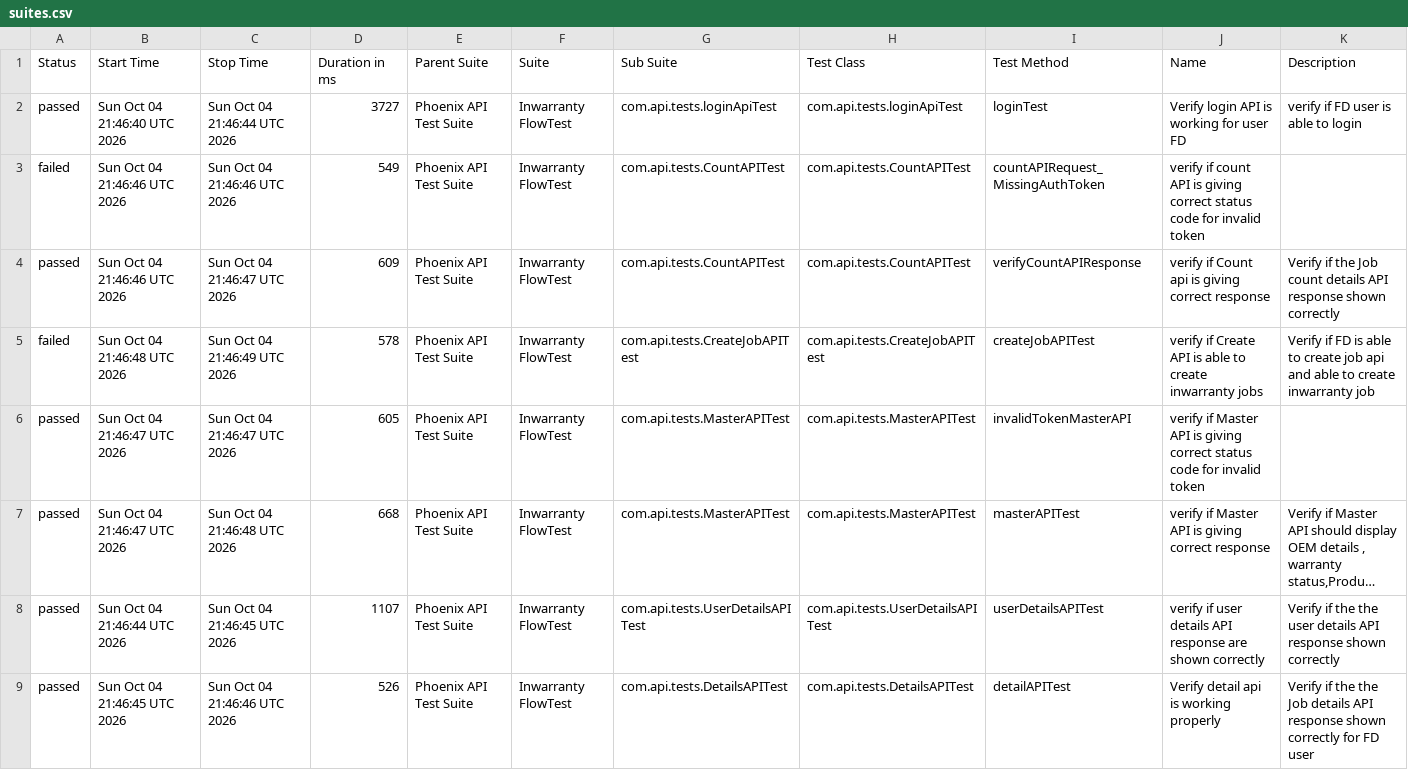
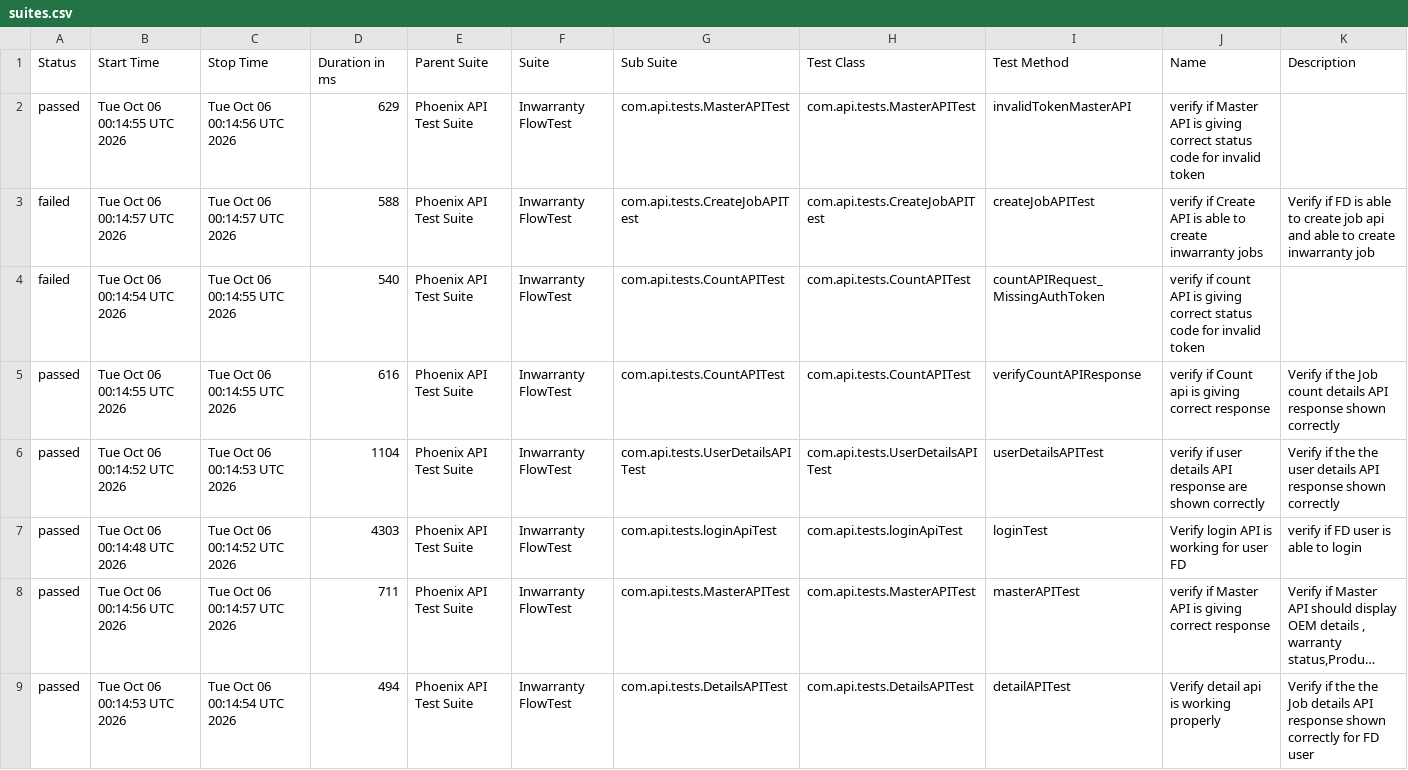
Before and after one commit to iamsourabh434/PhoenixTestAutomationFramework, a CSV file: data/suites.csv, drawn as a sheet; long unchanged cells end in …; removed rows and columns are numbered as before the commit, all else as after; the diff names each change by its address in the sheet, - before the commit and + after, or states it on an @@ line.

```diff
--- a/data/suites.csv
+++ b/data/suites.csv
-B2 (Start Time): Sun Oct 04 21:46:40 UTC 2026
+B2 (Start Time): Tue Oct 06 00:14:55 UTC 2026
-C2 (Stop Time): Sun Oct 04 21:46:44 UTC 2026
+C2 (Stop Time): Tue Oct 06 00:14:56 UTC 2026
-D2 (Duration in ms): 3727
+D2 (Duration in ms): 629
-G2 (Sub Suite): com.api.tests.loginApiTest
+G2 (Sub Suite): com.api.tests.MasterAPITest
-H2 (Test Class): com.api.tests.loginApiTest
+H2 (Test Class): com.api.tests.MasterAPITest
-I2 (Test Method): loginTest
+I2 (Test Method): invalidTokenMasterAPI
-J2 (Name): Verify login API is working for user FD
+J2 (Name): verify if Master API is giving correct status code for invalid token
-K2 (Description): verify if FD user is able to login
+K2 (Description): (empty)
+row 3: failed | Tue Oct 06 00:14:57 UTC 2026 | Tue Oct 06 00:14:57 UTC 2026 | 588 | Phoenix API Test Suite | Inwarranty FlowTest | com.api.tests.CreateJobAPITest | com.api.tests.CreateJobAPITest | createJobAPITest | verify if Create API is able to create inwarranty jobs | Verify if FD is able to create job api and able to create inwarranty job
-B4 (Start Time): Sun Oct 04 21:46:46 UTC 2026
+B4 (Start Time): Tue Oct 06 00:14:54 UTC 2026
-C4 (Stop Time): Sun Oct 04 21:46:46 UTC 2026
+C4 (Stop Time): Tue Oct 06 00:14:55 UTC 2026
-D4 (Duration in ms): 549
+D4 (Duration in ms): 540
-B5 (Start Time): Sun Oct 04 21:46:46 UTC 2026
+B5 (Start Time): Tue Oct 06 00:14:55 UTC 2026
-C5 (Stop Time): Sun Oct 04 21:46:47 UTC 2026
+C5 (Stop Time): Tue Oct 06 00:14:55 UTC 2026
-D5 (Duration in ms): 609
+D5 (Duration in ms): 616
-row 5: failed | Sun Oct 04 21:46:48 UTC 2026 | Sun Oct 04 21:46:49 UTC 2026 | 578 | Phoenix API Test Suite | Inwarranty FlowTest | com.api.tests.CreateJobAPITest | com.api.tests.CreateJobAPITest | createJobAPITest | verify if Create API is able to create inwarranty jobs | Verify if FD is able to create job api and able to create inwarranty job
-B6 (Start Time): Sun Oct 04 21:46:47 UTC 2026
+B6 (Start Time): Tue Oct 06 00:14:52 UTC 2026
-C6 (Stop Time): Sun Oct 04 21:46:47 UTC 2026
+C6 (Stop Time): Tue Oct 06 00:14:53 UTC 2026
-D6 (Duration in ms): 605
+D6 (Duration in ms): 1104
-G6 (Sub Suite): com.api.tests.MasterAPITest
+G6 (Sub Suite): com.api.tests.UserDetailsAPITest
-H6 (Test Class): com.api.tests.MasterAPITest
+H6 (Test Class): com.api.tests.UserDetailsAPITest
-I6 (Test Method): invalidTokenMasterAPI
+I6 (Test Method): userDetailsAPITest
-J6 (Name): verify if Master API is giving correct status code for invalid token
+J6 (Name): verify if user details API response are shown correctly
-K6 (Description): (empty)
+K6 (Description): Verify if the the user details API response shown correctly
+row 7: passed | Tue Oct 06 00:14:48 UTC 2026 | Tue Oct 06 00:14:52 UTC 2026 | 4303 | Phoenix API Test Suite | Inwarranty FlowTest | com.api.tests.loginApiTest | com.api.tests.loginApiTest | loginTest | Verify login API is working for user FD | verify if FD user is able to login
-B8 (Start Time): Sun Oct 04 21:46:47 UTC 2026
+B8 (Start Time): Tue Oct 06 00:14:56 UTC 2026
-C8 (Stop Time): Sun Oct 04 21:46:48 UTC 2026
+C8 (Stop Time): Tue Oct 06 00:14:57 UTC 2026
-D8 (Duration in ms): 668
+D8 (Duration in ms): 711
-row 8: passed | Sun Oct 04 21:46:44 UTC 2026 | Sun Oct 04 21:46:45 UTC 2026 | 1107 | Phoenix API Test Suite | Inwarranty FlowTest | com.api.tests.UserDetailsAPITest | com.api.tests.UserDetailsAPITest | userDetailsAPITest | verify if user details API response are shown correctly | Verify if the the user details API response shown correctly
-B9 (Start Time): Sun Oct 04 21:46:45 UTC 2026
+B9 (Start Time): Tue Oct 06 00:14:53 UTC 2026
-C9 (Stop Time): Sun Oct 04 21:46:46 UTC 2026
+C9 (Stop Time): Tue Oct 06 00:14:54 UTC 2026
-D9 (Duration in ms): 526
+D9 (Duration in ms): 494
```
Also changed, not shown: data/behaviors.csv, 52 other files.
